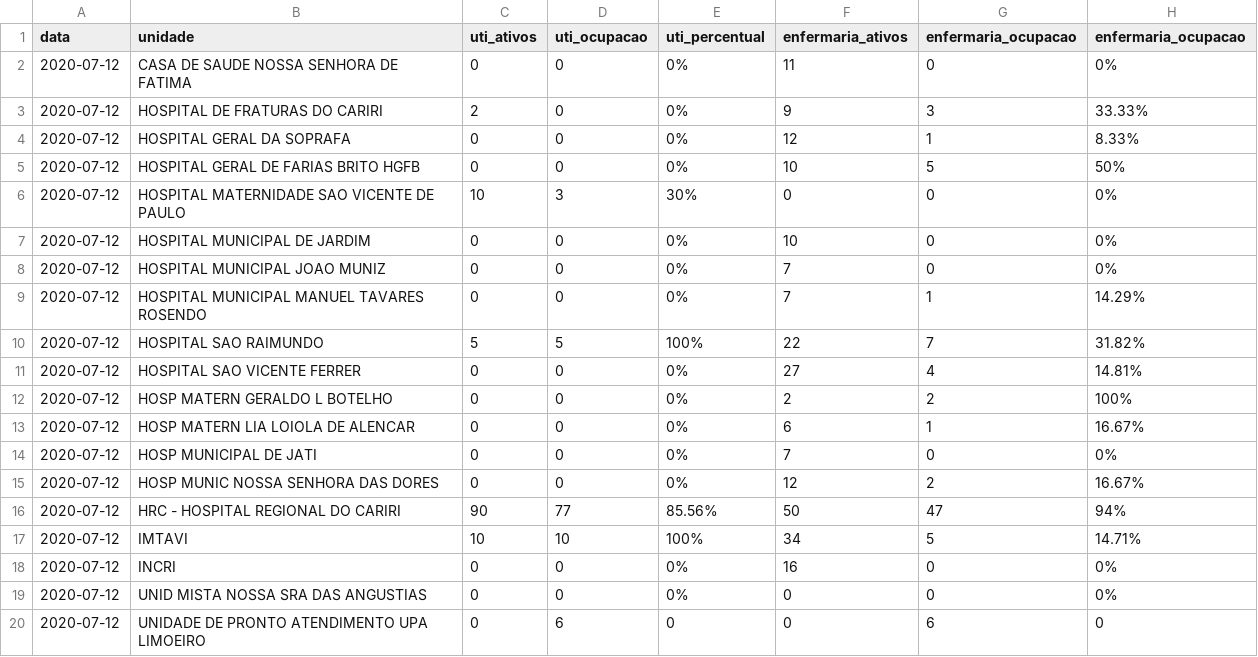
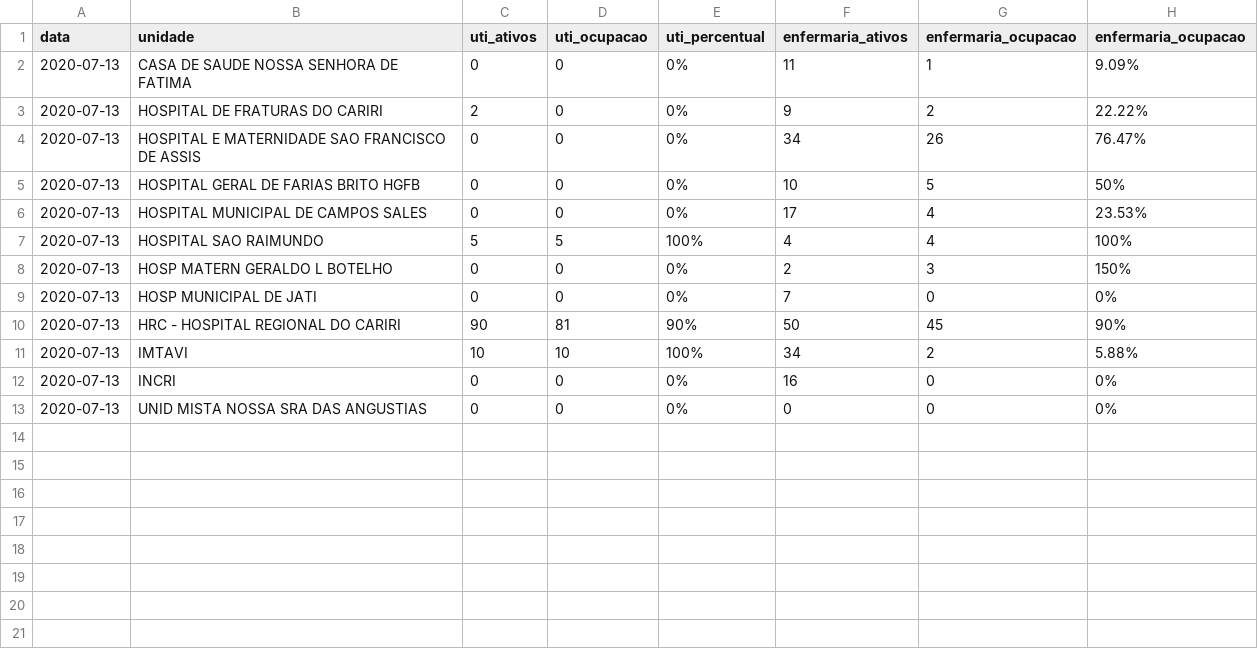
Before and after one commit to rafaelperazzo/covid19, a CSV file: TODOS.CEARA.HOJE.LEITOS.CSV, drawn as a sheet.

```diff
--- a/TODOS.CEARA.HOJE.LEITOS.CSV
+++ b/TODOS.CEARA.HOJE.LEITOS.CSV
@@ -1,20 +1,13 @@
 data,unidade,uti_ativos,uti_ocupacao,uti_percentual,enfermaria_ativos,enfermaria_ocupacao,enfermaria_ocupacao
-2020-07-12, CASA DE SAUDE NOSSA SENHORA DE FATIMA ,0,0, 0% ,11,0, 0%
-2020-07-12, HOSPITAL DE FRATURAS DO CARIRI ,2,0, 0% ,9,3, 33.33%
-2020-07-12, HOSPITAL GERAL DA SOPRAFA ,0,0, 0% ,12,1, 8.33%
-2020-07-12, HOSPITAL GERAL DE FARIAS BRITO HGFB ,0,0, 0% ,10,5, 50%
-2020-07-12, HOSPITAL MATERNIDADE SAO VICENTE DE PAULO ,10,3, 30% ,0,0, 0%
-2020-07-12, HOSPITAL MUNICIPAL DE JARDIM ,0,0, 0% ,10,0, 0%
-2020-07-12, HOSPITAL MUNICIPAL JOAO MUNIZ ,0,0, 0% ,7,0, 0%
-2020-07-12, HOSPITAL MUNICIPAL MANUEL TAVARES ROSENDO ,0,0, 0% ,7,1, 14.29%
-2020-07-12, HOSPITAL SAO RAIMUNDO ,5,5, 100% ,22,7, 31.82%
-2020-07-12, HOSPITAL SAO VICENTE FERRER ,0,0, 0% ,27,4, 14.81%
-2020-07-12, HOSP MATERN GERALDO L BOTELHO ,0,0, 0% ,2,2, 100%
-2020-07-12, HOSP MATERN LIA LOIOLA DE ALENCAR ,0,0, 0% ,6,1, 16.67%
-2020-07-12, HOSP MUNICIPAL DE JATI ,0,0, 0% ,7,0, 0%
-2020-07-12, HOSP MUNIC NOSSA SENHORA DAS DORES ,0,0, 0% ,12,2, 16.67%
-2020-07-12, HRC - HOSPITAL REGIONAL DO CARIRI ,90,77, 85.56% ,50,47, 94%
-2020-07-12, IMTAVI ,10,10, 100% ,34,5, 14.71%
-2020-07-12, INCRI ,0,0, 0% ,16,0, 0%
-2020-07-12, UNID MISTA NOSSA SRA DAS ANGUSTIAS ,0,0, 0% ,0,0, 0%
-2020-07-12, UNIDADE DE PRONTO ATENDIMENTO UPA LIMOEIRO ,0,6, 0 ,0,6, 0
+2020-07-13, CASA DE SAUDE NOSSA SENHORA DE FATIMA ,0,0, 0% ,11,1, 9.09%
+2020-07-13, HOSPITAL DE FRATURAS DO CARIRI ,2,0, 0% ,9,2, 22.22%
+2020-07-13, HOSPITAL E MATERNIDADE SAO FRANCISCO DE ASSIS ,0,0, 0% ,34,26, 76.47%
+2020-07-13, HOSPITAL GERAL DE FARIAS BRITO HGFB ,0,0, 0% ,10,5, 50%
+2020-07-13, HOSPITAL MUNICIPAL DE CAMPOS SALES ,0,0, 0% ,17,4, 23.53%
+2020-07-13, HOSPITAL SAO RAIMUNDO ,5,5, 100% ,4,4, 100%
+2020-07-13, HOSP MATERN GERALDO L BOTELHO ,0,0, 0% ,2,3, 150%
+2020-07-13, HOSP MUNICIPAL DE JATI ,0,0, 0% ,7,0, 0%
+2020-07-13, HRC - HOSPITAL REGIONAL DO CARIRI ,90,81, 90% ,50,45, 90%
+2020-07-13, IMTAVI ,10,10, 100% ,34,2, 5.88%
+2020-07-13, INCRI ,0,0, 0% ,16,0, 0%
+2020-07-13, UNID MISTA NOSSA SRA DAS ANGUSTIAS ,0,0, 0% ,0,0, 0%
```
Also changed, not shown: todos.cariri.hoje.csv, 4 other files.
